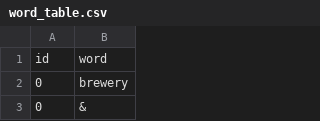
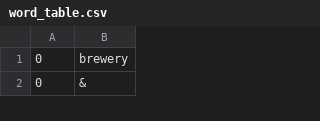
Before and after one commit to Tony-Zong/Restaurant-Recommendation, a CSV file: word_table.csv, drawn as a sheet; only a part is shown.

```diff
--- a/word_table.csv
+++ b/word_table.csv
@@ -1,2 +1 @@
-id,word
 0,brewery
```
Also changed, not shown: rest_info.csv, words_table.csv, 5 other files.
